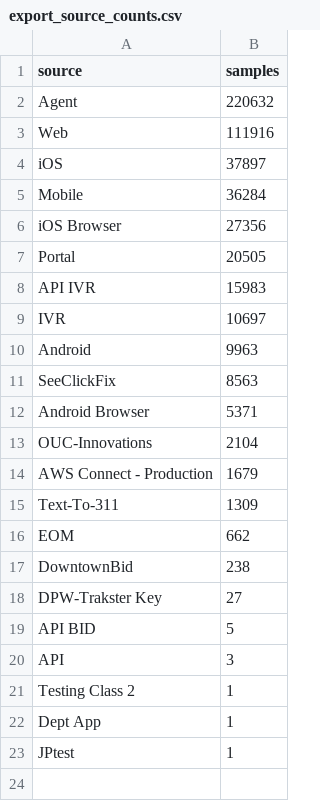
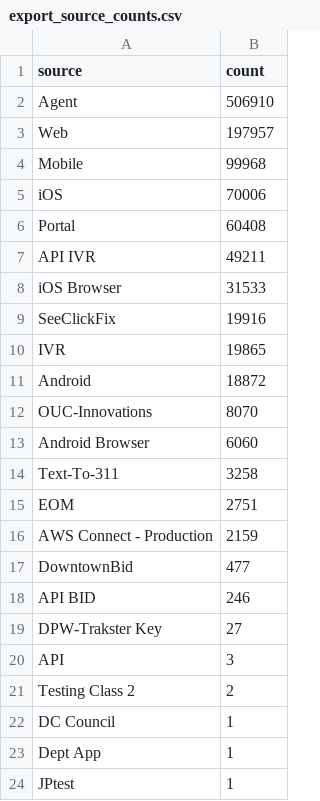
Before and after one commit to kfiducia/dc311-data, a CSV file: export_source_counts.csv, drawn as a sheet.

```diff
--- a/export_source_counts.csv
+++ b/export_source_counts.csv
@@ -1,22 +1,23 @@
-source,samples
-Agent,220632
-Web,111916
-iOS,37897
-Mobile,36284
-iOS Browser,27356
-Portal,20505
-API IVR,15983
-IVR,10697
-Android,9963
-SeeClickFix,8563
-Android Browser,5371
-OUC-Innovations,2104
-AWS Connect - Production,1679
-Text-To-311,1309
-EOM,662
-DowntownBid,238
+source,count
+Agent,506910
+Web,197957
+Mobile,99968
+iOS,70006
+Portal,60408
+API IVR,49211
+iOS Browser,31533
+SeeClickFix,19916
+IVR,19865
+Android,18872
+OUC-Innovations,8070
+Android Browser,6060
+Text-To-311,3258
+EOM,2751
+AWS Connect - Production,2159
+DowntownBid,477
+API BID,246
 DPW-Trakster Key,27
-API BID,5
 API,3
-Testing Class 2,1
+Testing Class 2,2
+DC Council,1
 Dept App,1
```
Also changed, not shown: 5 other files.
